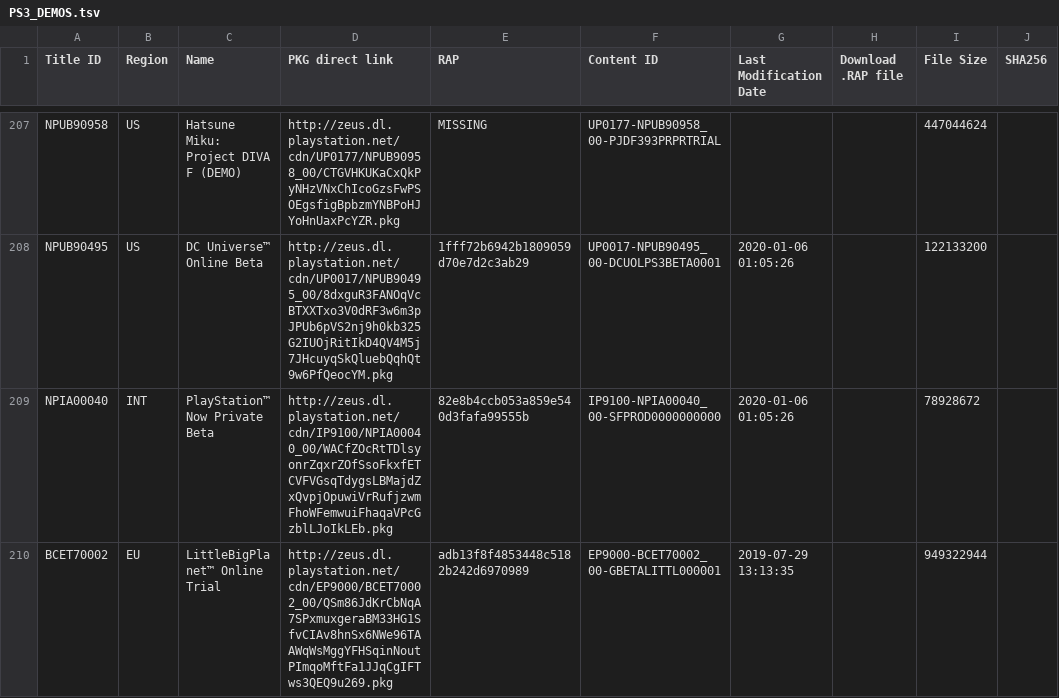
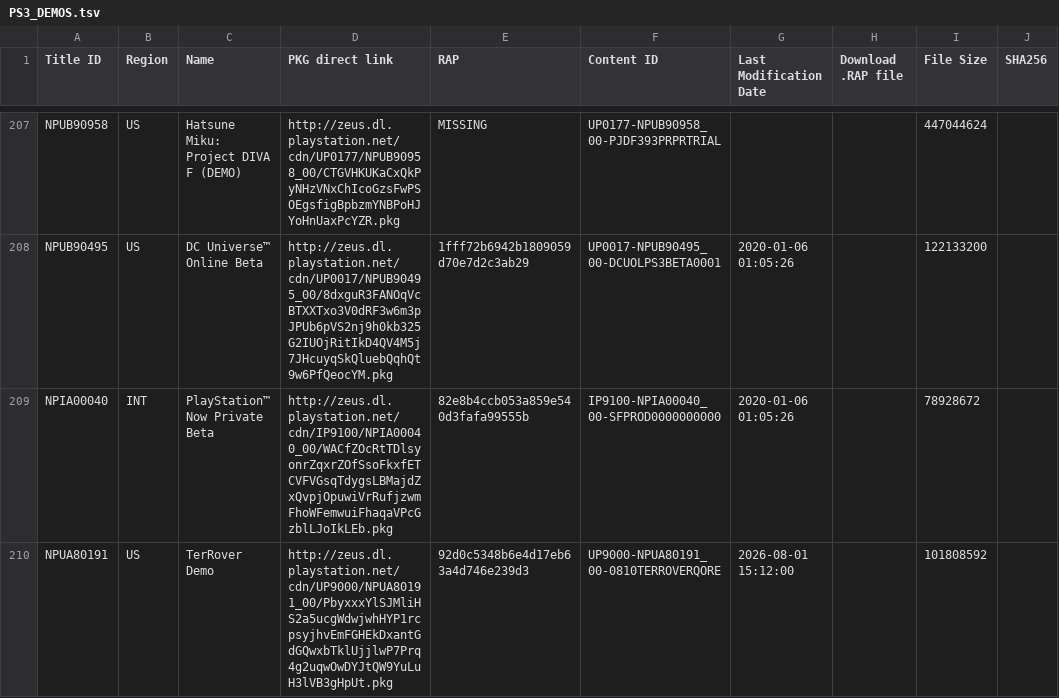
Before and after one commit to jy95/pkgi-ps3-nopaystation, a TSV file: input/PS3_DEMOS.tsv, drawn as a sheet; only a part is shown, gaps mark what is left out; the shorter side is filled out with more unchanged rows; the diff covers the shown part only.

```diff
--- a/input/PS3_DEMOS.tsv
+++ b/input/PS3_DEMOS.tsv
@@ -209 +209,2 @@ NPUB90495	US	DC Universe™ Online Beta	http://zeus.dl.playstation.net/cdn/UP001
 NPIA00040	INT	PlayStation™ Now Private Beta	http://zeus.dl.playstation.net/cdn/IP9100/NPIA00040_00/WACfZOcRtTDlsyonrZqxrZOfSsoFkxfETCVFVGsqTdygsLBMajdZxQvpjOpuwiVrRufjzwmFhoWFemwuiFhaqaVPcGzblLJoIkLEb.pkg	82e8b4ccb053a859e540d3fafa99555b	IP9100-NPIA00040_00-SFPROD0000000000	2020-01-06 01:05:26		78928672	
+NPUA80191	US	TerRover Demo	http://zeus.dl.playstation.net/cdn/UP9000/NPUA80191_00/PbyxxxYlSJMliHS2a5ucgWdwjwhHYP1rcpsyjhvEmFGHEkDxantGdGQwxbTklUjjlwP7Prq4g2uqwOwDYJtQW9YuLuH3lVB3gHpUt.pkg	92d0c5348b6e4d17eb63a4d746e239d3	UP9000-NPUA80191_00-0810TERROVERQORE	2026-08-01 15:12:00		101808592	
```
Also changed, not shown: 1 added row and 2 removed rows elsewhere in this file, input/pending_PS3_THEMES.tsv, output/pkgi_demos.csv, 12 other files.
